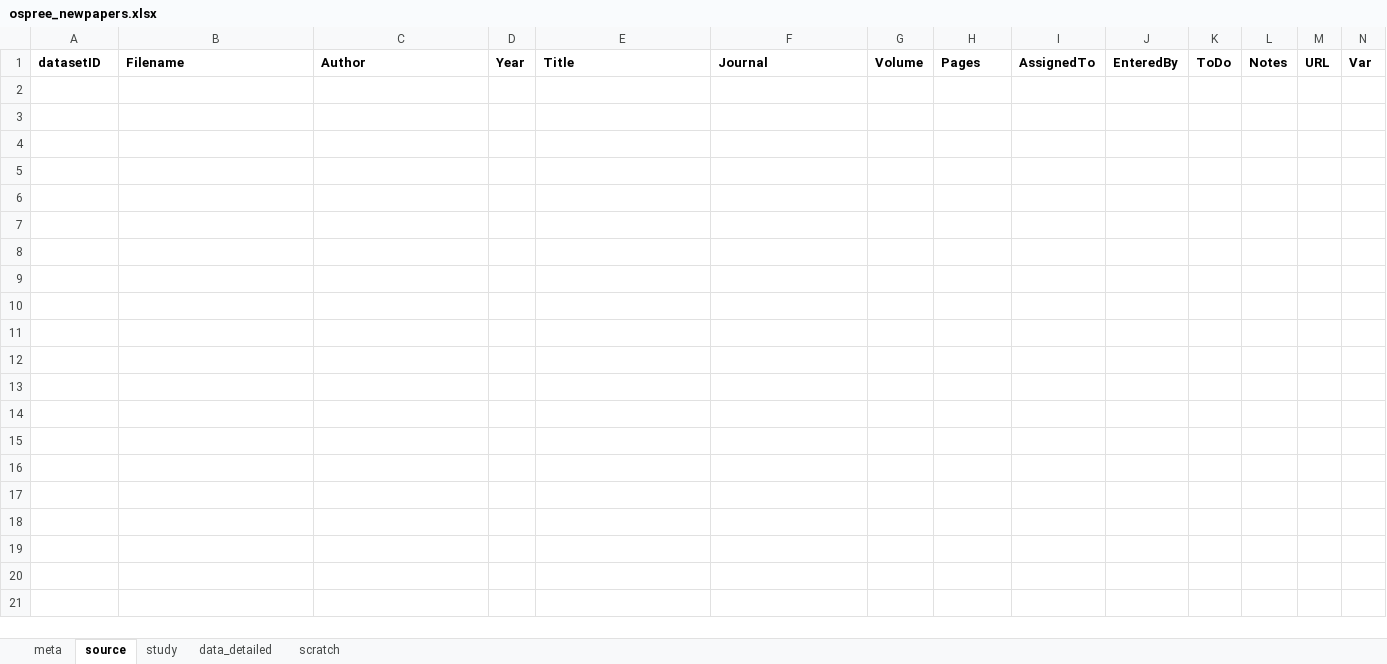
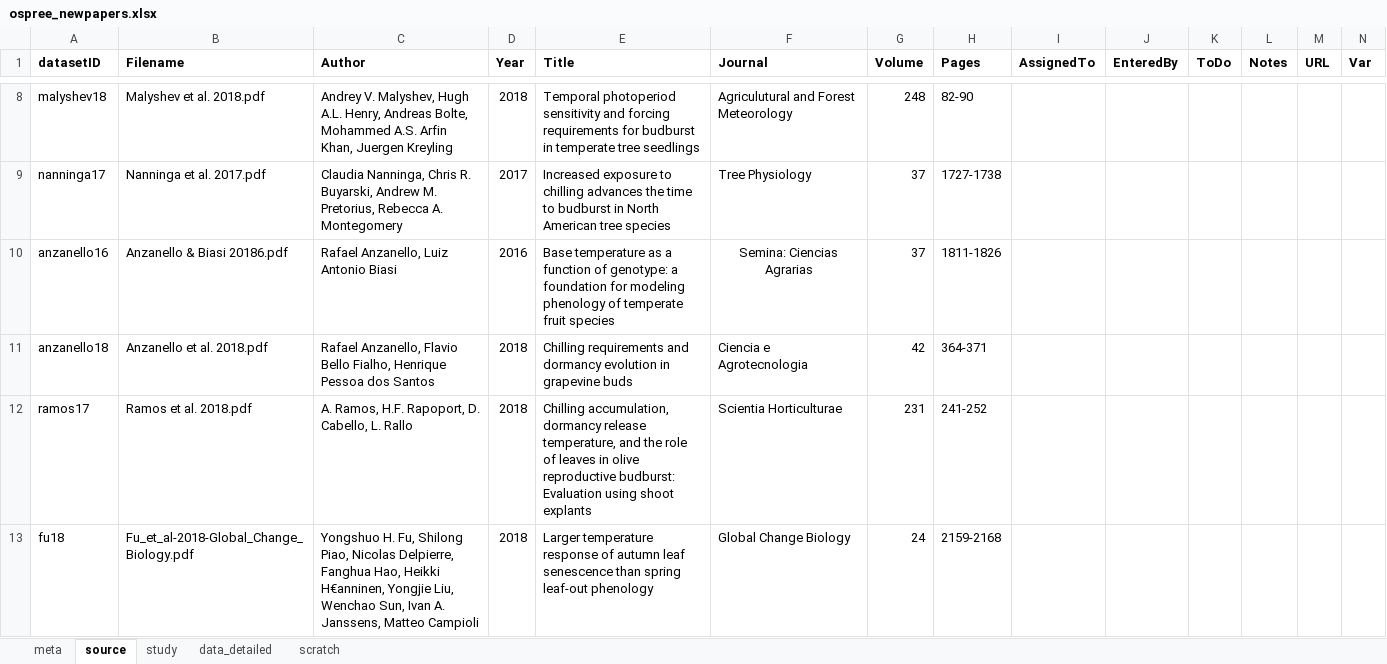
Before and after one commit to lizzieinvancouver/ospree, an Excel workbook: data/ospree_newpapers.xlsx, sheet source, drawn as a sheet; only a part is shown, gaps mark what is left out; values as stored, in another font and other column widths than the file's, no borders; conditional formats not drawn; rows hold the shown columns only; the diff covers the shown part only; the diff names each change by its address in the sheet, - before the commit and + after, or states it on an @@ line.

Commit message:
added papers to source tab

```diff
--- a/data/ospree_newpapers.xlsx (sheet source)
+++ b/data/ospree_newpapers.xlsx (sheet source)
+row 8: malyshev18 | Malyshev et al. 2018.pdf | Andrey V. Malyshev, Hugh A.L. Henry, Andreas Bolte, Mohammed A.S. Arfin Khan, Juergen Kreyling | 2018 | Temporal photoperiod sensitivity and forcing requirements for budburst in temperate tree seedlings | Agriculutural and Forest Meteorology | 248 | 82-90
+row 9: nanninga17 | Nanninga et al. 2017.pdf | Claudia Nanninga, Chris R. Buyarski, Andrew M. Pretorius, Rebecca A. Montegomery | 2017 | Increased exposure to chilling advances the time to budburst in North American tree species | Tree Physiology | 37 | 1727-1738
+row 10: anzanello16 | Anzanello & Biasi 20186.pdf | Rafael Anzanello, Luiz Antonio Biasi | 2016 | Base temperature as a function of genotype: a foundation for modeling phenology of temperate fruit species | Semina: Ciencias Agrarias | 37 | 1811-1826
+row 11: anzanello18 | Anzanello et al. 2018.pdf | Rafael Anzanello, Flavio Bello Fialho, Henrique Pessoa dos Santos | 2018 | Chilling requirements and dormancy evolution in grapevine buds | Ciencia e Agrotecnologia | 42 | 364-371
+row 12: ramos17 | Ramos et al. 2018.pdf | A. Ramos, H.F. Rapoport, D. Cabello, L. Rallo | 2018 | Chilling accumulation, dormancy release temperature, and the role of leaves in olive reproductive budburst: Evaluation using shoot explants | Scientia Horticulturae | 231 | 241-252
+row 13: fu18 | Fu_et_al-2018-Global_Change_Biology.pdf | Yongshuo H. Fu, Shilong Piao, Nicolas Delpierre, Fanghua Hao, Heikki H€anninen, Yongjie Liu, Wenchao Sun, Ivan A. Janssens, Matteo Campioli | 2018 | Larger temperature response of autumn leaf senescence than spring leaf-out phenology | Global Change Biology | 24 | 2159-2168
```
Also changed, not shown: 6 added rows elsewhere in this sheet.
